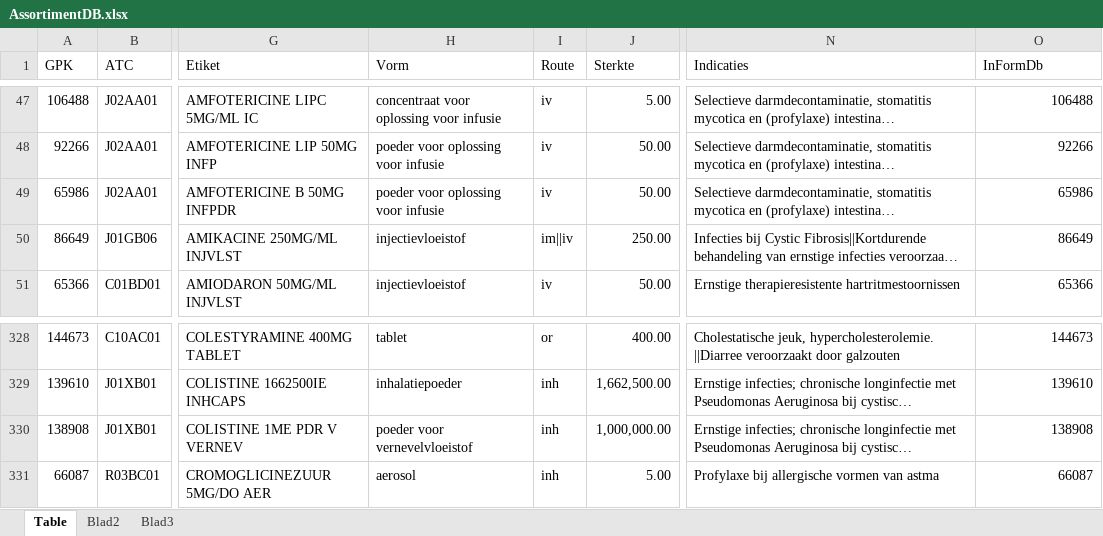
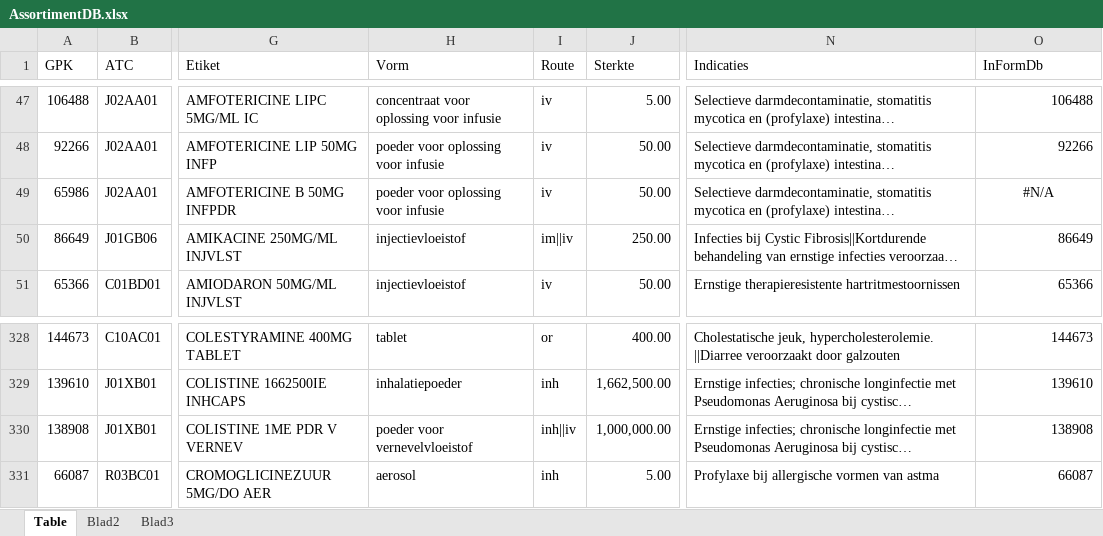
Before and after one commit to halcwb/AfsprakenProgramma, an Excel workbook: db/AssortimentDB.xlsx, sheet Table, drawn as a sheet; only a part is shown, gaps mark what is left out; long unchanged cells end in …; values as stored, in another font and other column widths than the file's, no borders; the diff covers the shown part only; the diff names each change by its address in the sheet, - before the commit and + after, or states it on an @@ line.

```diff
--- a/db/AssortimentDB.xlsx (sheet Table)
+++ b/db/AssortimentDB.xlsx (sheet Table)
-O49 (InFormDb): 65986
+O49 (InFormDb): #N/A
-O49 alignment: right
+O49 alignment: center
-I330 (Route): inh
+I330 (Route): inh||iv
```
Also changed, not shown: 19 added rows, 6 edited cells and cell formats elsewhere in this sheet, db/AssortimentGPK.xlsx, db/FormulariumDb.xlsm, 27 other files.
